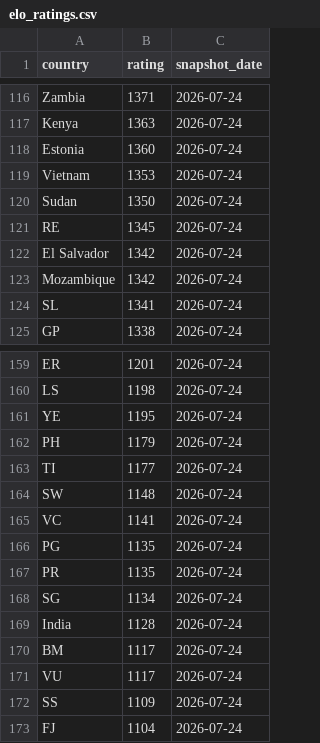
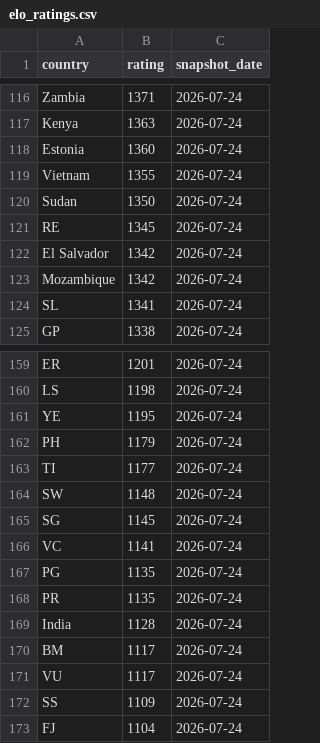
Before and after one commit to OfekDr1/FIFA-Analyst, a CSV file: scripts/elo_ratings.csv, drawn as a sheet; only a part is shown, gaps mark what is left out.

```diff
--- a/scripts/elo_ratings.csv
+++ b/scripts/elo_ratings.csv
@@ -118,3 +118,3 @@ Kenya,1363,2026-07-24
 Estonia,1360,2026-07-24
-Vietnam,1353,2026-07-24
+Vietnam,1355,2026-07-24
 Sudan,1350,2026-07-24
@@ -164,2 +164,3 @@ TI,1177,2026-07-24
 SW,1148,2026-07-24
+SG,1145,2026-07-24
 VC,1141,2026-07-24
@@ -167,3 +168,2 @@ PG,1135,2026-07-24
 PR,1135,2026-07-24
-SG,1134,2026-07-24
 India,1128,2026-07-24
```
Also changed, not shown: 2 other files.
